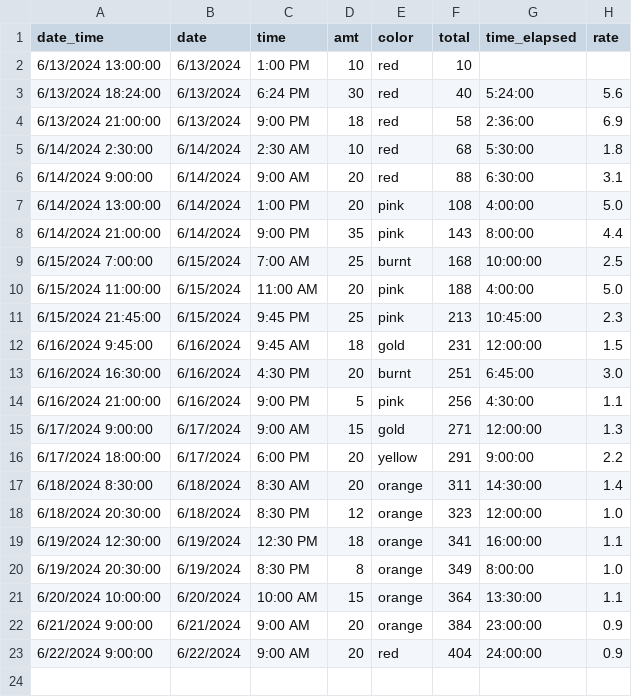
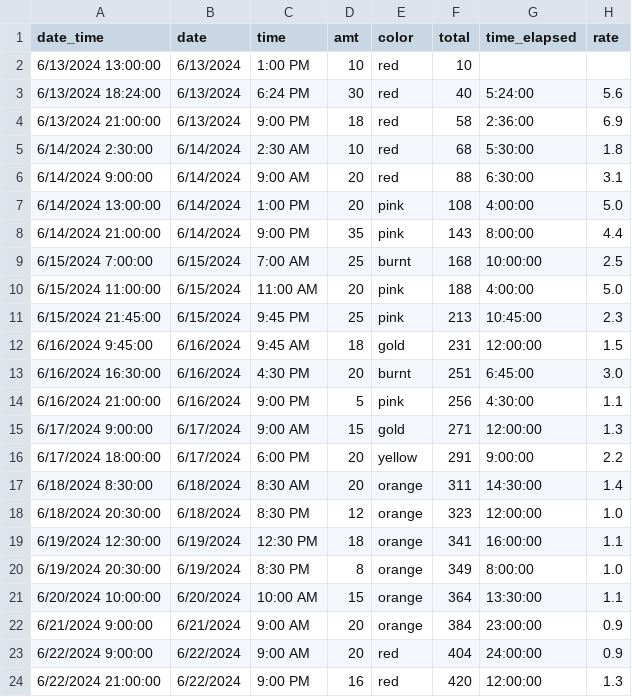
Before and after one commit to vargovargo/drain, a CSV file: drain_data.csv, drawn as a sheet.

Commit message:
Update drain_data.csv

```diff
--- a/drain_data.csv
+++ b/drain_data.csv
@@ -23 +23,2 @@ date_time,date,time,amt,color,total,time_elapsed,rate
 6/22/2024 9:00:00,6/22/2024,9:00 AM,20,red,404,24:00:00,0.9
+6/22/2024 21:00:00,6/22/2024,9:00 PM,16,red,420,12:00:00,1.3
```
